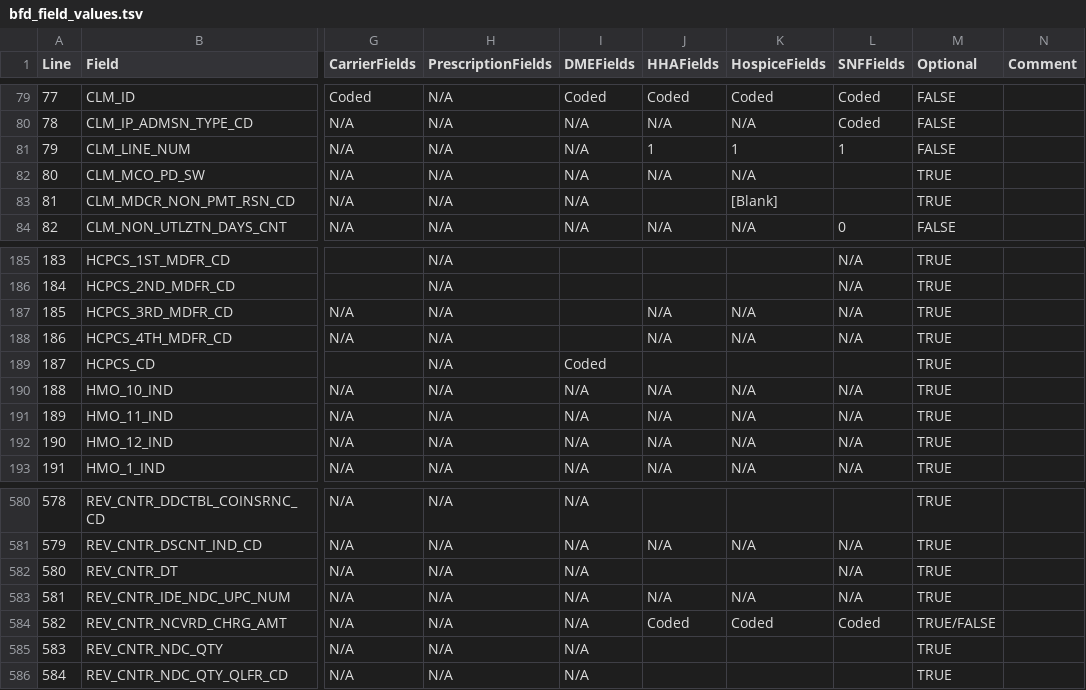
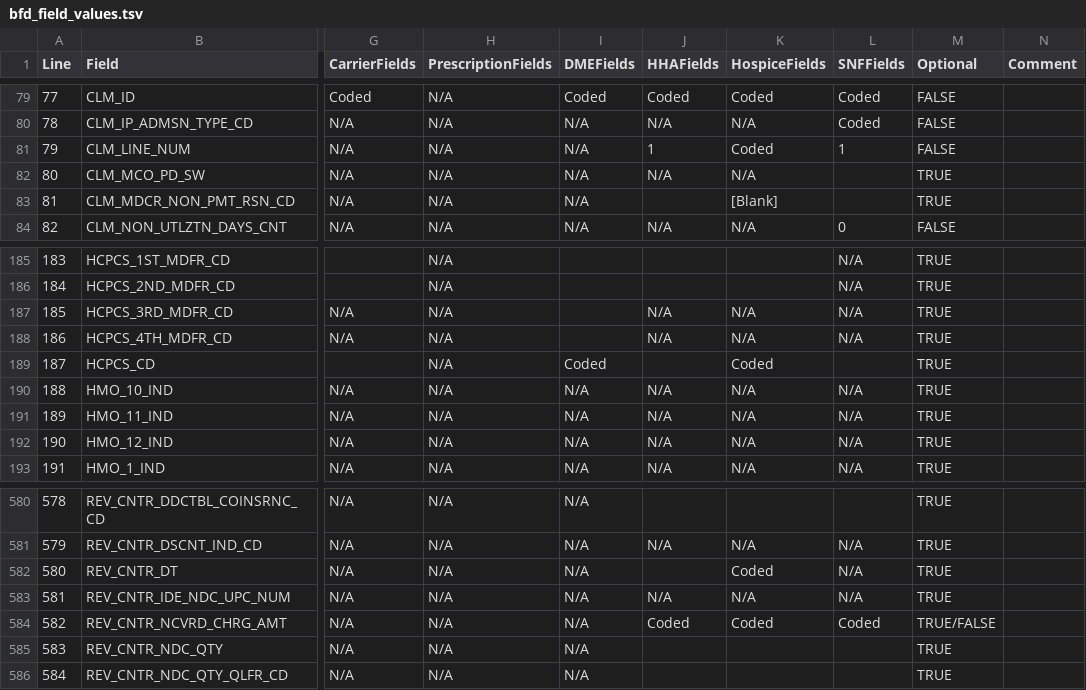
Before and after one commit to vanessuniq/synthea, a TSV file: src/main/resources/export/bfd_field_values.tsv, drawn as a sheet; only a part is shown, gaps mark what is left out; the diff names each change by its address in the sheet, - before the commit and + after, or states it on an @@ line.

Commit message:
Output multiple line items for hospice claims. Needs new hospice code mapping file available from the usual place.

```diff
--- a/src/main/resources/export/bfd_field_values.tsv
+++ b/src/main/resources/export/bfd_field_values.tsv
-K81 (HospiceFields): 1
+K81 (HospiceFields): Coded
-K189 (HospiceFields): (empty)
+K189 (HospiceFields): Coded
-K582 (HospiceFields): (empty)
+K582 (HospiceFields): Coded
```
Also changed, not shown: 2 other files.
